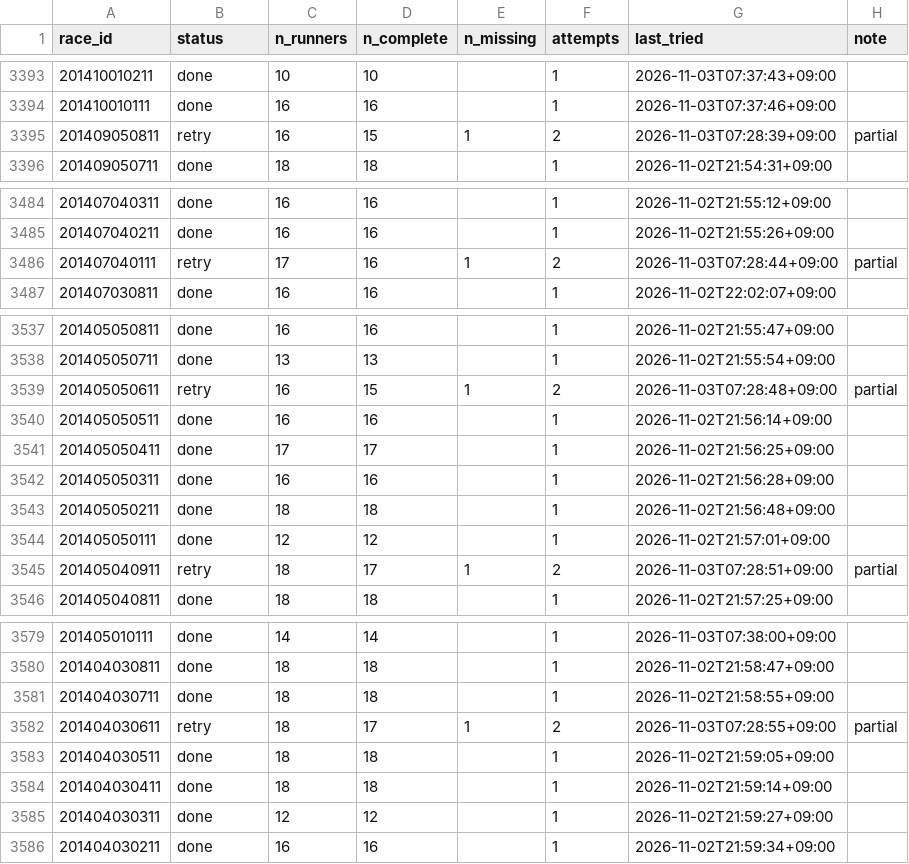
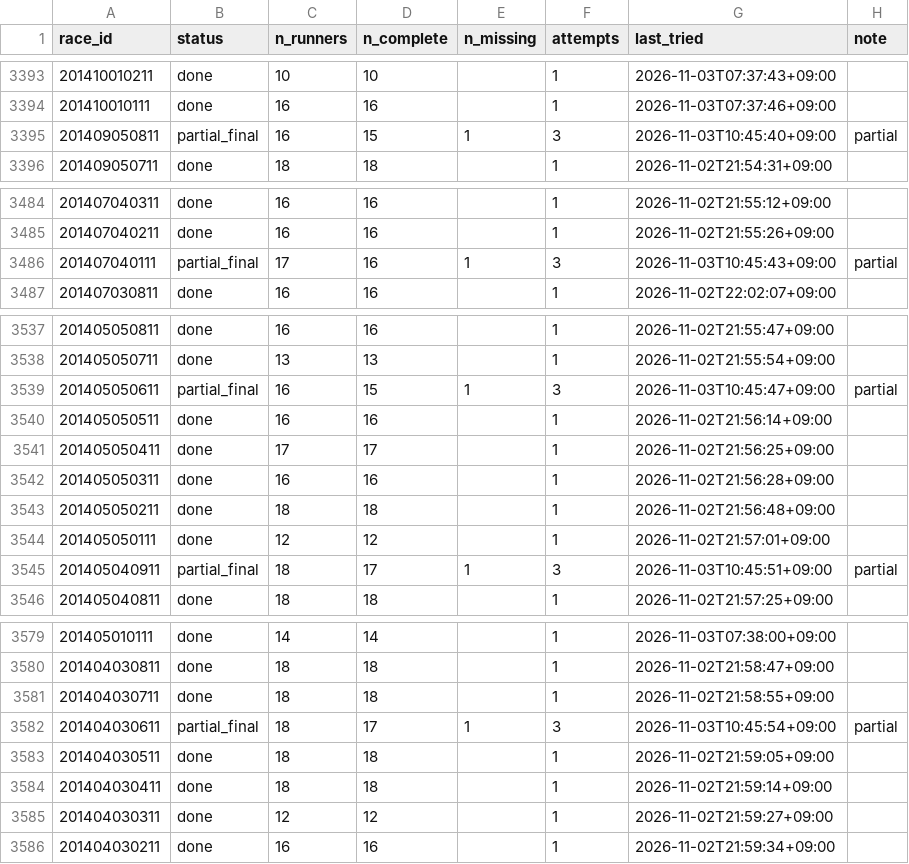
Before and after one commit to reiji55/Predict-horse-race, a CSV file: data/training/backfill_status.csv, drawn as a sheet; only a part is shown, gaps mark what is left out; the diff covers the shown part only.

```diff
--- a/data/training/backfill_status.csv
+++ b/data/training/backfill_status.csv
@@ -3394,3 +3394,3 @@ race_id,status,n_runners,n_complete,n_missing,attempts,last_tried,note
 201410010111,done,16,16,,1,2026-11-03T07:37:46+09:00,
-201409050811,retry,16,15,1,2,2026-11-03T07:28:39+09:00,partial
+201409050811,partial_final,16,15,1,3,2026-11-03T10:45:40+09:00,partial
 201409050711,done,18,18,,1,2026-11-02T21:54:31+09:00,
@@ -3485,3 +3485,3 @@ race_id,status,n_runners,n_complete,n_missing,attempts,last_tried,note
 201407040211,done,16,16,,1,2026-11-02T21:55:26+09:00,
-201407040111,retry,17,16,1,2,2026-11-03T07:28:44+09:00,partial
+201407040111,partial_final,17,16,1,3,2026-11-03T10:45:43+09:00,partial
 201407030811,done,16,16,,1,2026-11-02T22:02:07+09:00,
@@ -3538,3 +3538,3 @@ race_id,status,n_runners,n_complete,n_missing,attempts,last_tried,note
 201405050711,done,13,13,,1,2026-11-02T21:55:54+09:00,
-201405050611,retry,16,15,1,2,2026-11-03T07:28:48+09:00,partial
+201405050611,partial_final,16,15,1,3,2026-11-03T10:45:47+09:00,partial
 201405050511,done,16,16,,1,2026-11-02T21:56:14+09:00,
@@ -3544,3 +3544,3 @@ race_id,status,n_runners,n_complete,n_missing,attempts,last_tried,note
 201405050111,done,12,12,,1,2026-11-02T21:57:01+09:00,
-201405040911,retry,18,17,1,2,2026-11-03T07:28:51+09:00,partial
+201405040911,partial_final,18,17,1,3,2026-11-03T10:45:51+09:00,partial
 201405040811,done,18,18,,1,2026-11-02T21:57:25+09:00,
@@ -3581,3 +3581,3 @@ race_id,status,n_runners,n_complete,n_missing,attempts,last_tried,note
 201404030711,done,18,18,,1,2026-11-02T21:58:55+09:00,
-201404030611,retry,18,17,1,2,2026-11-03T07:28:55+09:00,partial
+201404030611,partial_final,18,17,1,3,2026-11-03T10:45:54+09:00,partial
 201404030511,done,18,18,,1,2026-11-02T21:59:05+09:00,
```
Also changed, not shown: 26 edited cells elsewhere in this file, 1 other file.
